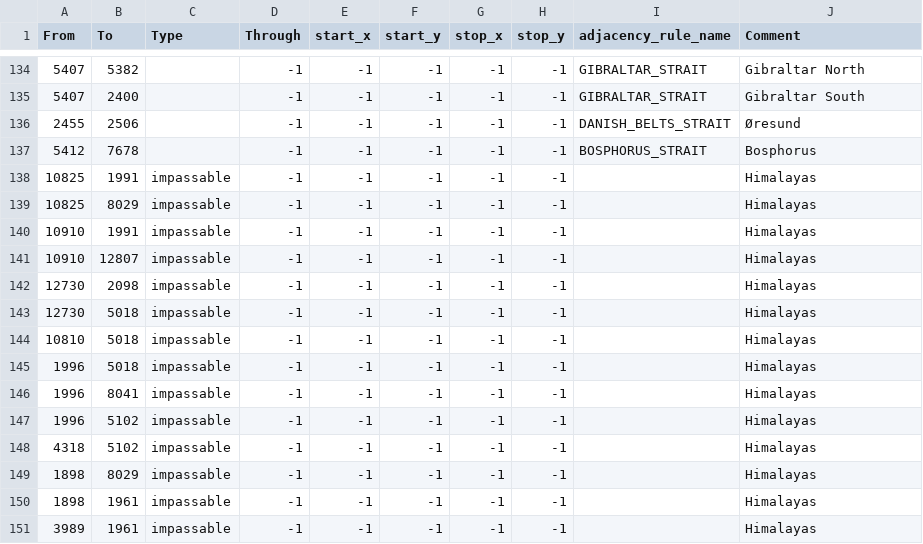
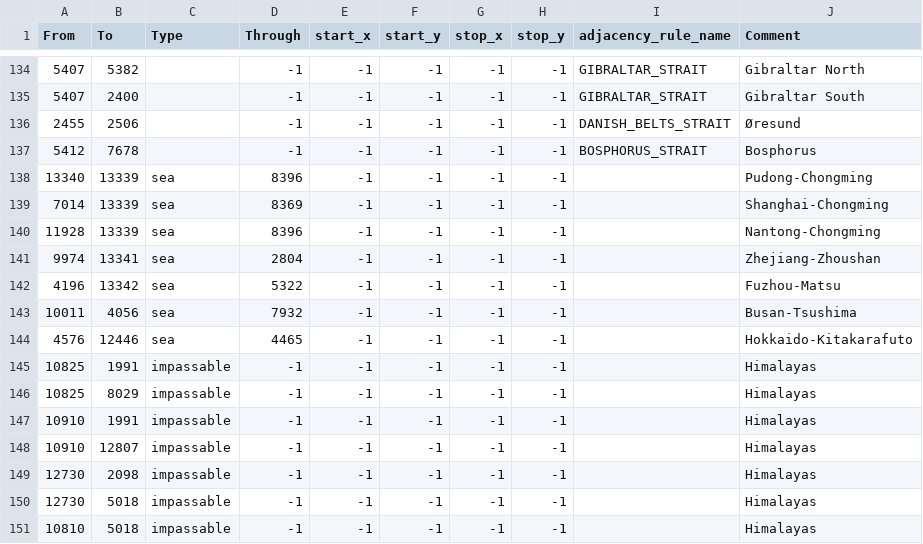
Before and after one commit to Trains555/DMM, a CSV file: map/adjacencies.csv, drawn as a sheet; only a part is shown, gaps mark what is left out; the shorter side is filled out with more unchanged rows; the diff names each change by its address in the sheet, - before the commit and + after, or states it on an @@ line.

```diff
--- a/map/adjacencies.csv
+++ b/map/adjacencies.csv
+row 138: 13340 | 13339 | sea | 8396 | -1 | -1 | -1 | -1 |  | Pudong-Chongming
+row 139: 7014 | 13339 | sea | 8369 | -1 | -1 | -1 | -1 |  | Shanghai-Chongming
+row 140: 11928 | 13339 | sea | 8396 | -1 | -1 | -1 | -1 |  | Nantong-Chongming
+row 141: 9974 | 13341 | sea | 2804 | -1 | -1 | -1 | -1 |  | Zhejiang-Zhoushan
+row 142: 4196 | 13342 | sea | 5322 | -1 | -1 | -1 | -1 |  | Fuzhou-Matsu
+row 143: 10011 | 4056 | sea | 7932 | -1 | -1 | -1 | -1 |  | Busan-Tsushima
+row 144: 4576 | 12446 | sea | 4465 | -1 | -1 | -1 | -1 |  | Hokkaido-Kitakarafuto
```
Also changed, not shown: map/definition.csv, 16 other files.
